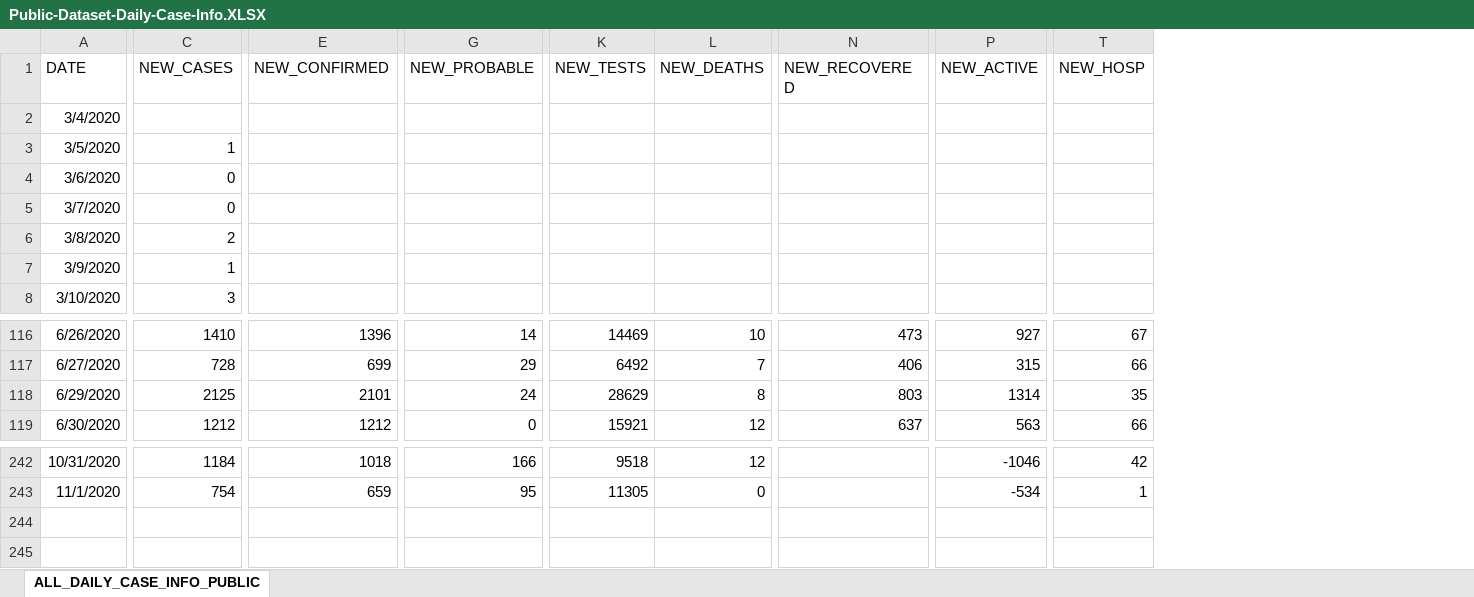
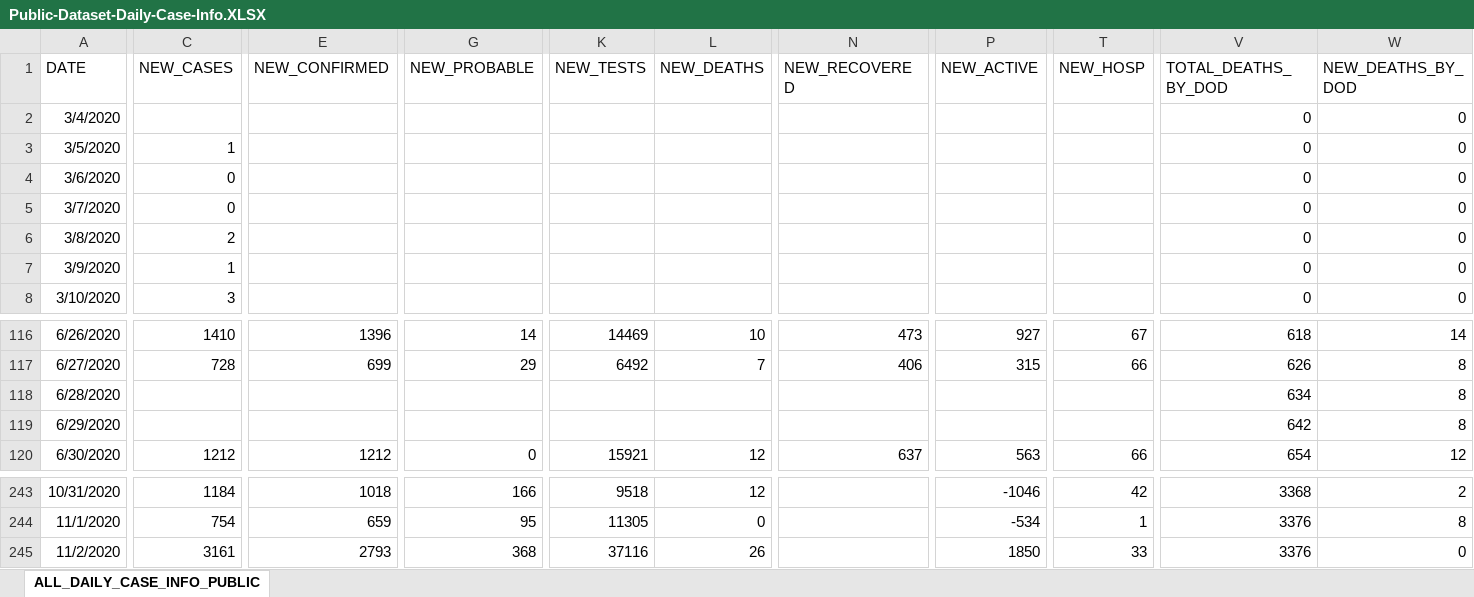
Before and after one commit to josephtaylor/tennessee-covid-19, an Excel workbook: src/assets/Public-Dataset-Daily-Case-Info.XLSX, sheet ALL_DAILY_CASE_INFO_PUBLIC, drawn as a sheet; only a part is shown, gaps mark what is left out; values as stored, in another font and other column widths than the file's, no borders; addresses are those after the commit; rows hold the shown columns only; the diff names each change by its address in the sheet, - before the commit and + after, or states it on an @@ line.

Commit message:
update datasets

```diff
--- a/src/assets/Public-Dataset-Daily-Case-Info.XLSX (sheet ALL_DAILY_CASE_INFO_PUBLIC)
+++ b/src/assets/Public-Dataset-Daily-Case-Info.XLSX (sheet ALL_DAILY_CASE_INFO_PUBLIC)
+column V (TOTAL_DEATHS_BY_DOD), rows 2-8: all 0; rows 116-117: 618 | 626; rows 119-120: 642 | 654; rows 243-244: 3368 | 3376
+column W (NEW_DEATHS_BY_DOD), rows 2-8: all 0; rows 116-117: 14 | 8; rows 119-120: 8 | 12; rows 243-244: 2 | 8
+row 118: 6/28/2020 |  |  |  |  |  |  |  |  | 634 | 8
-C119 (NEW_CASES): 2125
+C119 (NEW_CASES): (empty)
-E119 (NEW_CONFIRMED): 2101
+E119 (NEW_CONFIRMED): (empty)
-G119 (NEW_PROBABLE): 24
+G119 (NEW_PROBABLE): (empty)
-K119 (NEW_TESTS): 28629
+K119 (NEW_TESTS): (empty)
-L119 (NEW_DEATHS): 8
+L119 (NEW_DEATHS): (empty)
-N119 (NEW_RECOVERED): 803
+N119 (NEW_RECOVERED): (empty)
-P119 (NEW_ACTIVE): 1314
+P119 (NEW_ACTIVE): (empty)
-T119 (NEW_HOSP): 35
+T119 (NEW_HOSP): (empty)
+row 245: 11/2/2020 | 3161 | 2793 | 368 | 37116 | 26 |  | 1850 | 33 | 3376 | 0
```
Also changed, not shown: 1 other file.
